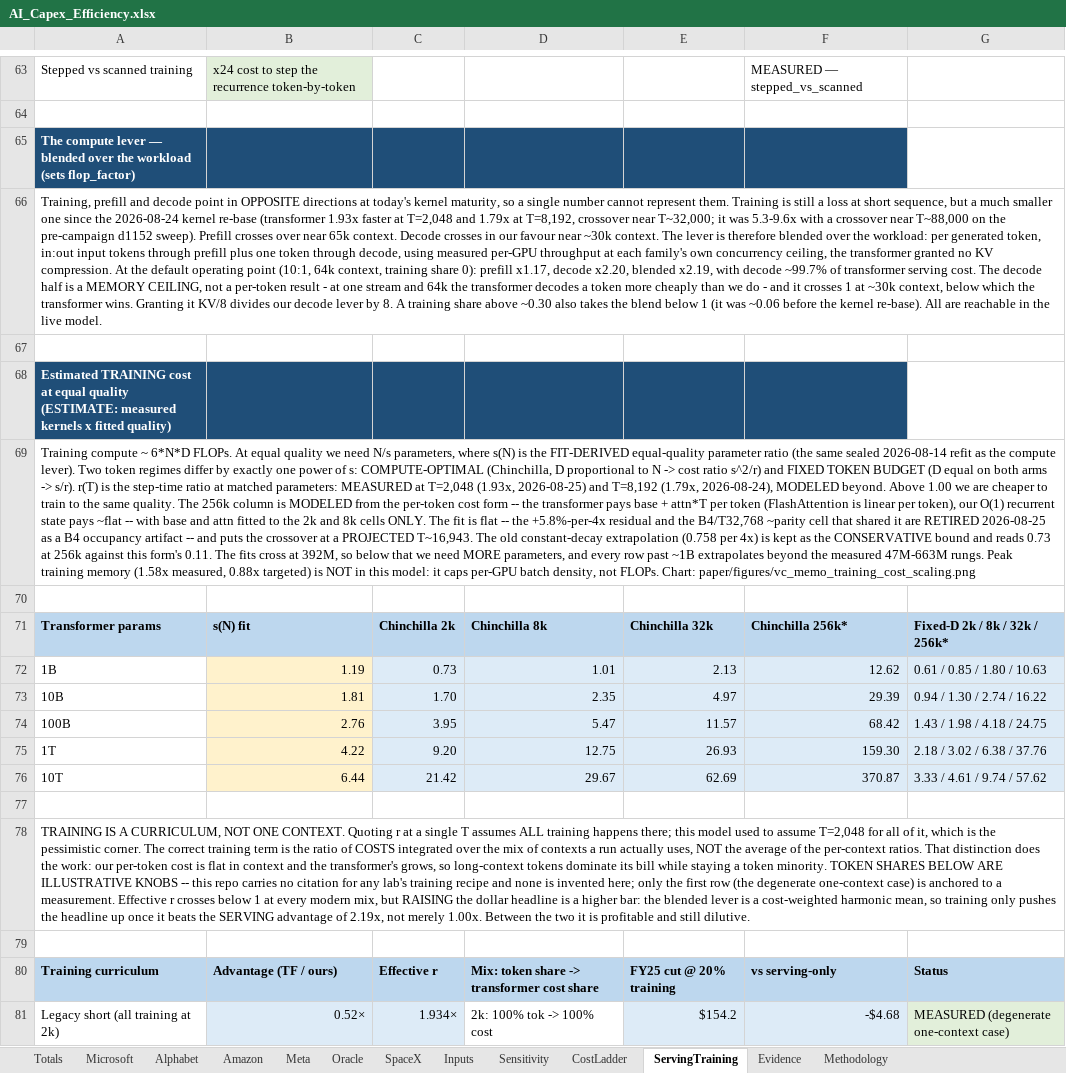
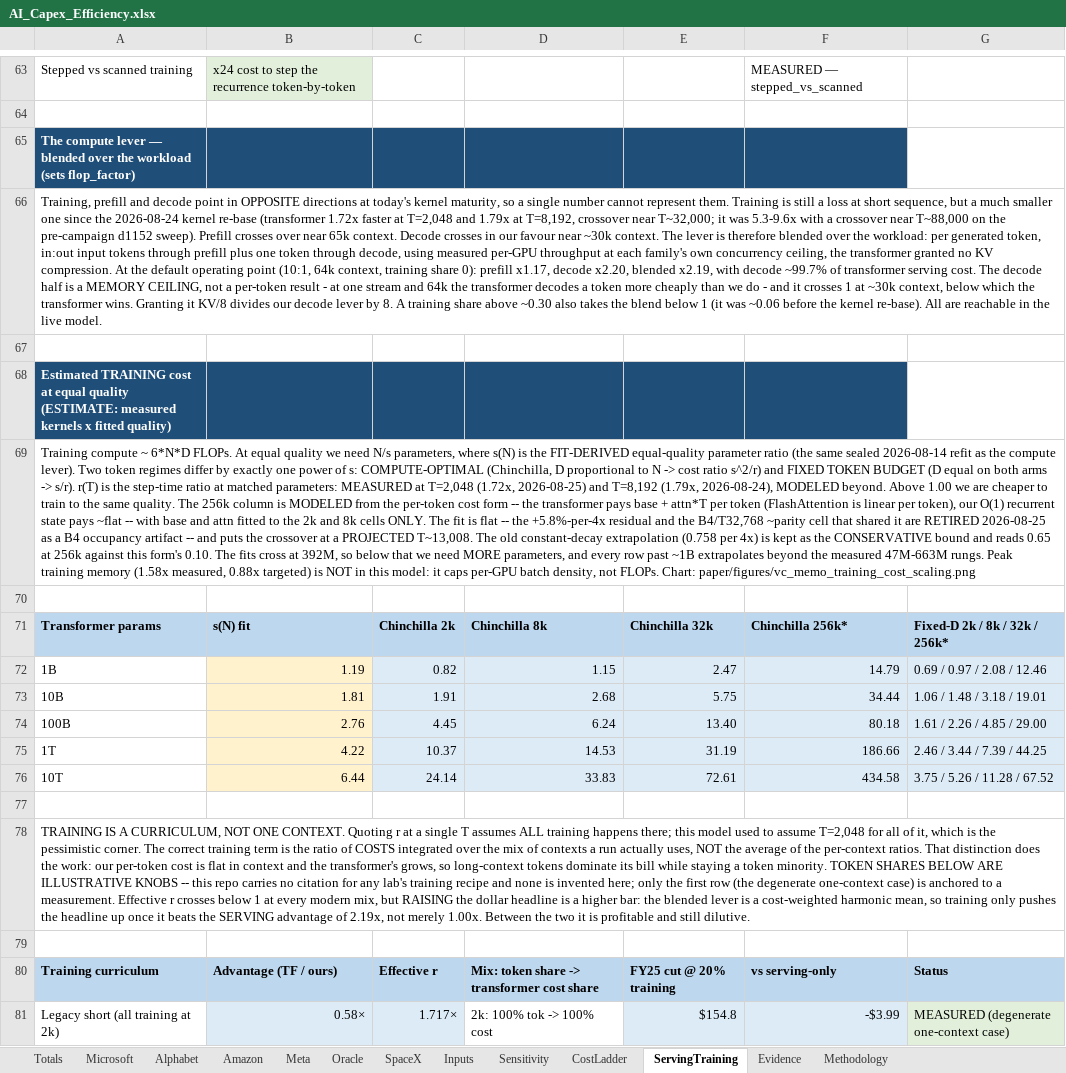
Before and after one commit to fberl/ai-capex-efficiency-model, an Excel workbook: AI_Capex_Efficiency.xlsx, sheet ServingTraining, drawn as a sheet; only a part is shown, gaps mark what is left out; values as stored, in another font and other column widths than the file's, no borders; the diff covers the shown part only; the diff names each change by its address in the sheet, - before the commit and + after, or states it on an @@ line.

Commit message:
Re-base to the 2026-08-29 position of record + FY27 street column
2k step cell moves to clean-wall 101.737 vs 59.268 ms (x1.72, n=8;
review-verdicts corpus), realized campaign speedup x3.94, ceiling
x28.2 -> ~50x / $164B FY25. Context-flat per-token cost is now
MEASURED (bwd flat across 8x context; decode +0.83% over 128x), the
crossover fit moves to ~13k (corroborated 21-24k @ B4 on d4096), and
banked training-memory positions (1.552 -> 1.361 after deadtape) are
annotated. Companies gain FY27 street-estimate capex + revenue
columns (charts-only; the workbook stays FY25+FY26). Today lever and
$159B headline unchanged.

```diff
--- a/AI_Capex_Efficiency.xlsx (sheet ServingTraining)
+++ b/AI_Capex_Efficiency.xlsx (sheet ServingTraining)
-A66: …re-base (transformer 1.93x faster at…
+A66: …re-base (transformer 1.72x faster at…
-A69: …at T=2,048 (1.93x, 2026-08-25) and T=8,192 (1.79x, 2026-08-24), MODELED beyond. Above 1.00 we are cheaper to train to the same quality. The 256k column is MODELED from the per-token cost form -- the transformer pays base + attn*T per token (FlashAttention is linear per token), our O(1) recurrent state pays ~flat -- with base and attn fitted to the 2k and 8k cells ONLY. The fit is flat -- the +5.8%-per-4x residual and the B4/T32,768 ~parity cell that shared it are RETIRED 2026-08-25 as a B4 occupancy artifact -- and puts the crossover at a PROJECTED T~16,943. The old constant-decay extrapolation (0.758 per 4x) is kept as the CONSERVATIVE bound and reads 0.73 at 256k against this form's 0.11. The fits…
+A69: …at T=2,048 (1.72x, 2026-08-25) and T=8,192 (1.79x, 2026-08-24), MODELED beyond. Above 1.00 we are cheaper to train to the same quality. The 256k column is MODELED from the per-token cost form -- the transformer pays base + attn*T per token (FlashAttention is linear per token), our O(1) recurrent state pays ~flat -- with base and attn fitted to the 2k and 8k cells ONLY. The fit is flat -- the +5.8%-per-4x residual and the B4/T32,768 ~parity cell that shared it are RETIRED 2026-08-25 as a B4 occupancy artifact -- and puts the crossover at a PROJECTED T~13,008. The old constant-decay extrapolation (0.758 per 4x) is kept as the CONSERVATIVE bound and reads 0.65 at 256k against this form's 0.10. The fits…
-C72: 0.73
+C72: 0.82
-D72: 1.01
+D72: 1.15
-E72: 2.13
+E72: 2.47
-F72: 12.62
+F72: 14.79
-G72: 0.61 / 0.85 / 1.80 / 10.63
+G72: 0.69 / 0.97 / 2.08 / 12.46
-C73: 1.70
+C73: 1.91
-D73: 2.35
+D73: 2.68
-E73: 4.97
+E73: 5.75
-F73: 29.39
+F73: 34.44
-G73: 0.94 / 1.30 / 2.74 / 16.22
+G73: 1.06 / 1.48 / 3.18 / 19.01
-C74: 3.95
+C74: 4.45
-D74: 5.47
+D74: 6.24
-E74: 11.57
+E74: 13.40
-F74: 68.42
+F74: 80.18
-G74: 1.43 / 1.98 / 4.18 / 24.75
+G74: 1.61 / 2.26 / 4.85 / 29.00
-C75: 9.20
+C75: 10.37
-D75: 12.75
+D75: 14.53
-E75: 26.93
+E75: 31.19
-F75: 159.30
+F75: 186.66
-G75: 2.18 / 3.02 / 6.38 / 37.76
+G75: 2.46 / 3.44 / 7.39 / 44.25
-C76: 21.42
+C76: 24.14
-D76: 29.67
+D76: 33.83
-E76: 62.69
+E76: 72.61
-F76: 370.87
+F76: 434.58
-G76: 3.33 / 4.61 / 9.74 / 57.62
+G76: 3.75 / 5.26 / 11.28 / 67.52
-B81: 0.52×
+B81: 0.58×
-C81: 1.934×
+C81: 1.717×
-E81: $154.2
+E81: $154.8
-F81: -$4.68
+F81: -$3.99
```
Also changed, not shown: 17 edited cells elsewhere in this sheet, sheet Inputs, sheet Methodology, sheet Sensitivity, 4 other files.
